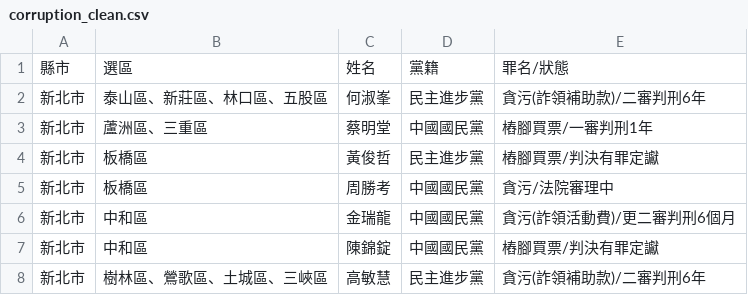
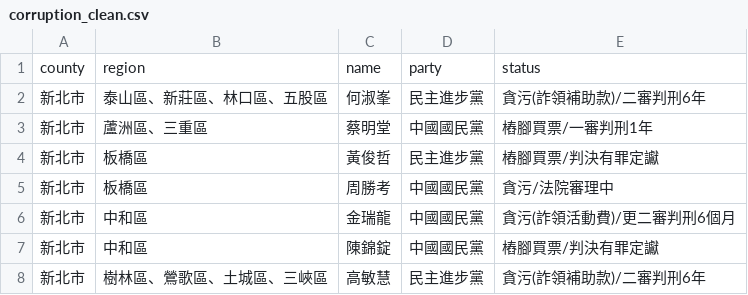
Before and after one commit to thetwdatasquirrel/data_visualization, a CSV file: data/corruption/corruption_clean.csv, drawn as a sheet; only a part is shown.

```diff
--- a/data/corruption/corruption_clean.csv
+++ b/data/corruption/corruption_clean.csv
@@ -1,2 +1,2 @@
-縣市,選區,姓名,黨籍,罪名/狀態
+county,region,name,party,status
 新北市,泰山區、新莊區、林口區、五股區,何淑峯,民主進步黨,貪污(詐領補助款)/二審判刑6年
```
Also changed, not shown: 1 other file.
